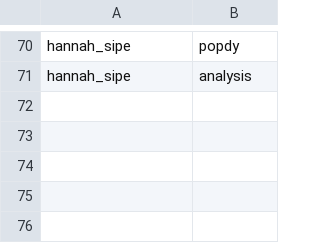
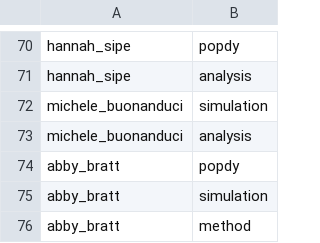
Before and after one commit to nkullman/QERMCollaborations, a CSV file: data/methods_links.csv, drawn as a sheet; only a part is shown, gaps mark what is left out; the diff names each change by its address in the sheet, - before the commit and + after, or states it on an @@ line.

Commit message:
added Abby and Michele

```diff
--- a/data/methods_links.csv
+++ b/data/methods_links.csv
+row 72: michele_buonanduci | simulation
+row 73: michele_buonanduci | analysis
+row 74: abby_bratt | popdy
+row 75: abby_bratt | simulation
+row 76: abby_bratt | method
```
Also changed, not shown: data/collaborations_links.csv, data/collaborations_nodes.csv, 6 other files.
